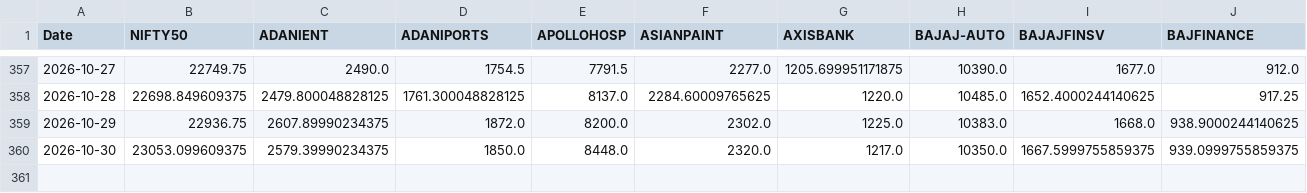
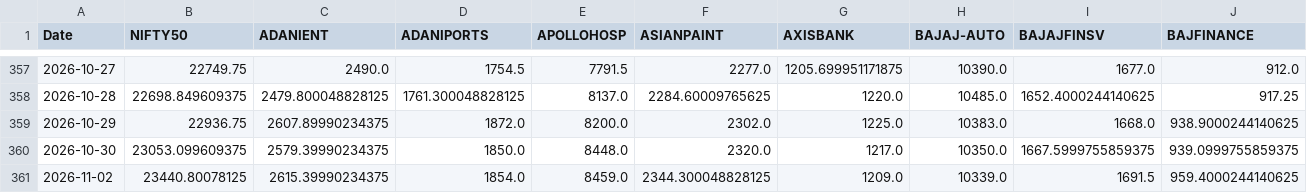
Before and after one commit to varshu22/relative-rotational-graph, a CSV file: prices.csv, drawn as a sheet; only a part is shown, gaps mark what is left out; rows hold the shown columns only; the diff names each change by its address in the sheet, - before the commit and + after, or states it on an @@ line.

```diff
--- a/prices.csv
+++ b/prices.csv
+row 361: 2026-11-02 | 23440.80078125 | 2615.39990234375 | 1854.0 | 8459.0 | 2344.300048828125 | 1209.0 | 10339.0 | 1691.5 | 959.4000244140625
```
Also changed, not shown: 1 other file.
